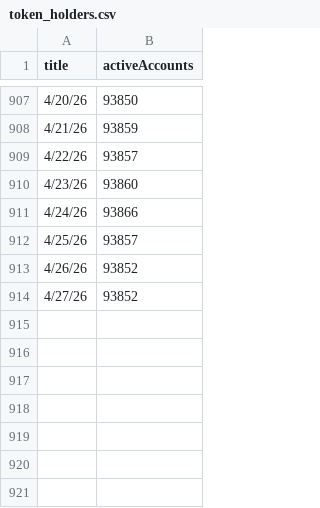
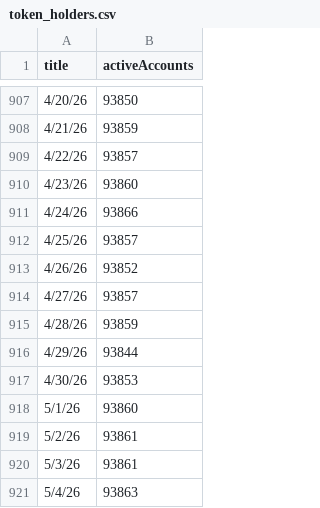
Before and after one commit to hronchedydx/dydx-metrics-dashboard, a CSV file: data/token_holders.csv, drawn as a sheet; only a part is shown, gaps mark what is left out.

```diff
--- a/data/token_holders.csv
+++ b/data/token_holders.csv
@@ -913,2 +913,9 @@
 4/26/26,93852
-4/27/26,93852
+4/27/26,93857
+4/28/26,93859
+4/29/26,93844
+4/30/26,93853
+5/1/26,93860
+5/2/26,93861
+5/3/26,93861
+5/4/26,93863
```
Also changed, not shown: data/active_stakers.csv, data/market_share.csv.
